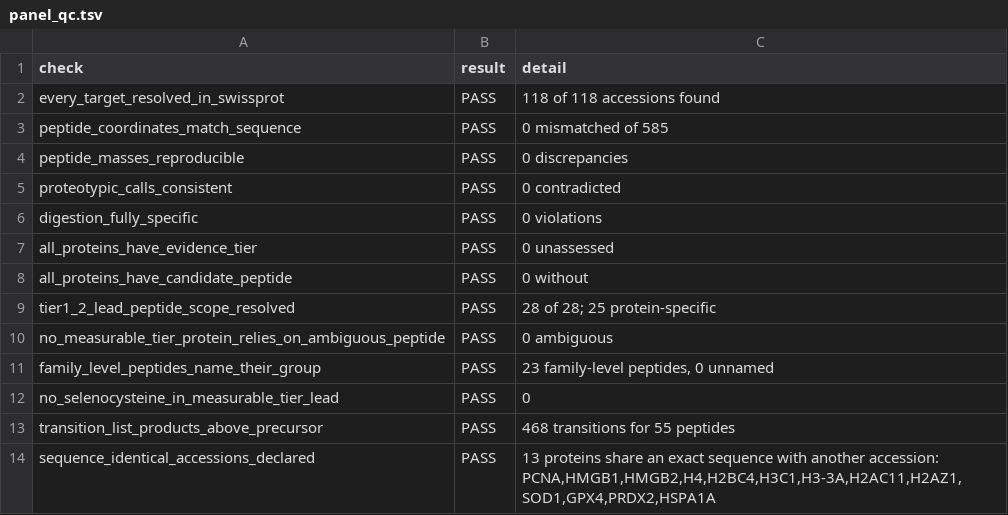
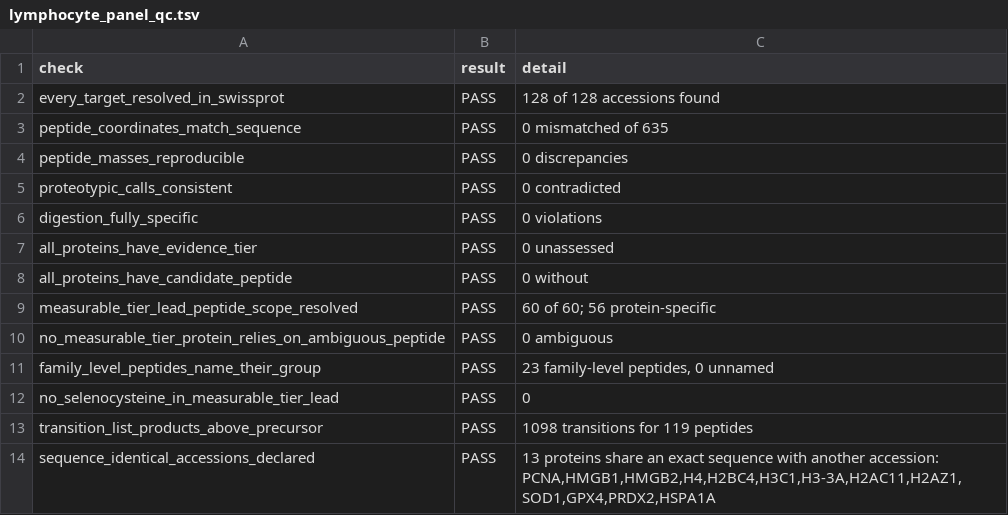
Before and after one commit to ozangenomics/ozangenomics, a TSV file: results/lymphocyte_panel_qc.tsv (was results/panel_qc.tsv), drawn as a sheet.

```diff
--- a/results/panel_qc.tsv
+++ b/results/lymphocyte_panel_qc.tsv
@@ -1,4 +1,4 @@
 check	result	detail
-every_target_resolved_in_swissprot	PASS	118 of 118 accessions found
-peptide_coordinates_match_sequence	PASS	0 mismatched of 585
+every_target_resolved_in_swissprot	PASS	128 of 128 accessions found
+peptide_coordinates_match_sequence	PASS	0 mismatched of 635
 peptide_masses_reproducible	PASS	0 discrepancies
@@ -8,3 +8,3 @@ all_proteins_have_evidence_tier	PASS	0 unassessed
 all_proteins_have_candidate_peptide	PASS	0 without
-tier1_2_lead_peptide_scope_resolved	PASS	28 of 28; 25 protein-specific
+measurable_tier_lead_peptide_scope_resolved	PASS	60 of 60; 56 protein-specific
 no_measurable_tier_protein_relies_on_ambiguous_peptide	PASS	0 ambiguous
@@ -12,3 +12,3 @@ family_level_peptides_name_their_group	PASS	23 family-level peptides, 0 unnamed
 no_selenocysteine_in_measurable_tier_lead	PASS	0
-transition_list_products_above_precursor	PASS	468 transitions for 55 peptides
+transition_list_products_above_precursor	PASS	1098 transitions for 119 peptides
 sequence_identical_accessions_declared	PASS	13 proteins share an exact sequence with another accession: PCNA,HMGB1,HMGB2,H4,H2BC4,H3C1,H3-3A,H2AC11,H2AZ1,SOD1,GPX4,PRDX2,HSPA1A
```
Also changed, not shown: data/panel_targets.tsv, data/plasma_evidence.tsv, 15 other files.
